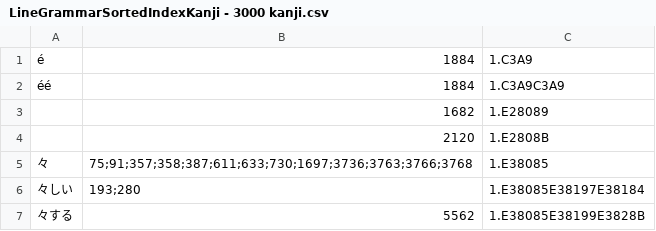
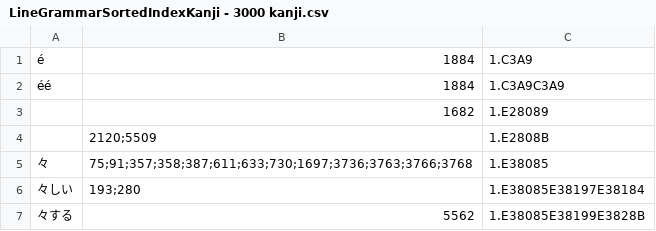
Before and after one commit to blarom/JapaneseToolbox, a CSV file: app/src/main/assets/LineGrammarSortedIndexKanji - 3000 kanji.csv, drawn as a sheet; only a part is shown; the diff names each change by its address in the sheet, - before the commit and + after, or states it on an @@ line.

```diff
--- a/app/src/main/assets/LineGrammarSortedIndexKanji - 3000 kanji.csv
+++ b/app/src/main/assets/LineGrammarSortedIndexKanji - 3000 kanji.csv
-B4: 2120
+B4: 2120;5509
```
Also changed, not shown: app/src/main/assets/LineExamples - 3000 kanji.csv, app/src/main/assets/LineGrammar - 3000 kanji.csv, 5 other files.
